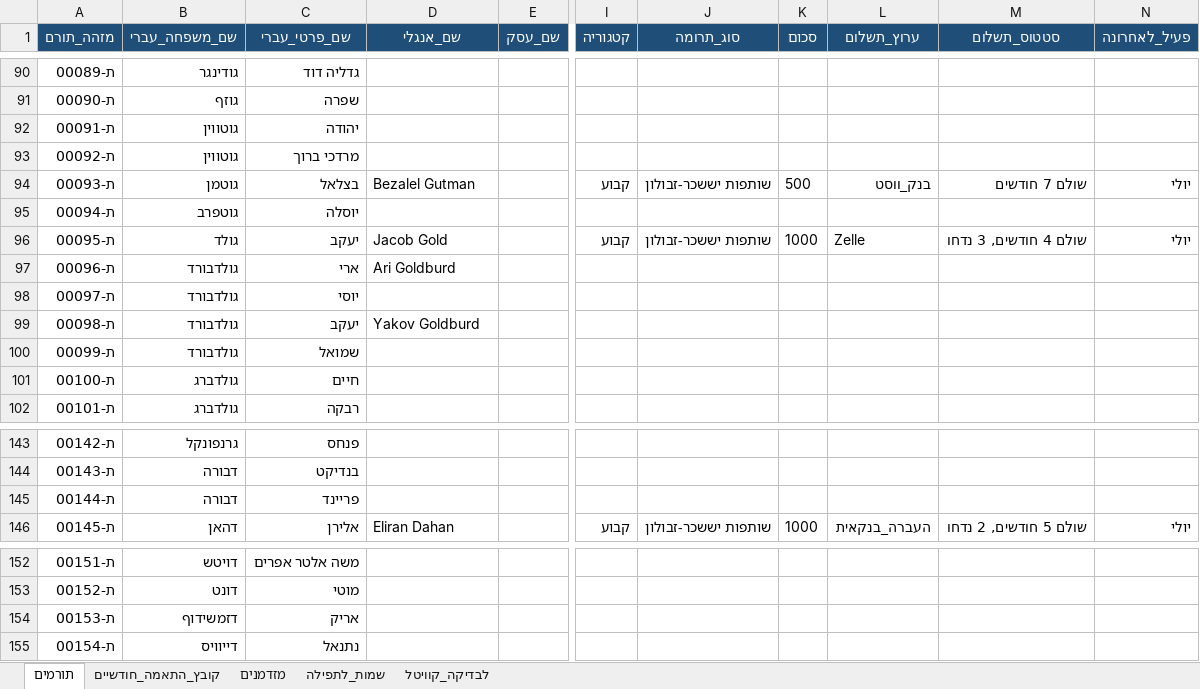
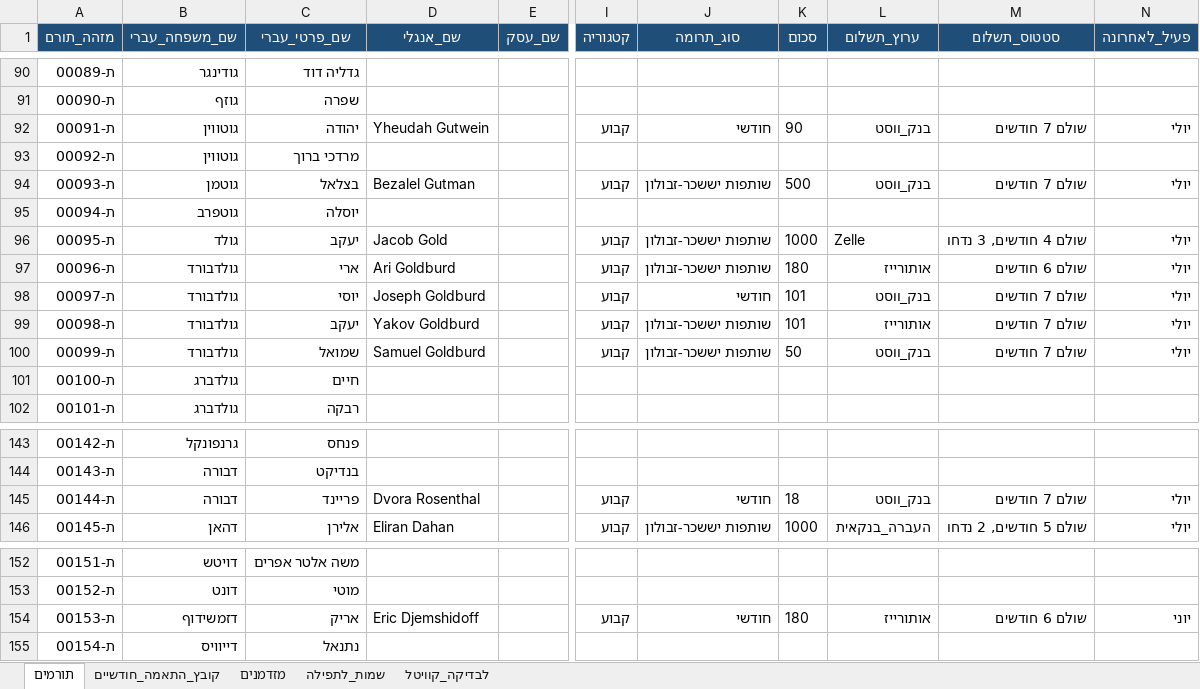
Before and after one commit to 5805123-byte/-CRM, an Excel workbook: starter/crm-donors-filled.xlsx, sheet תורמים, drawn as a sheet; only a part is shown, gaps mark what is left out; values as stored, in another font and other column widths than the file's, no borders; the diff covers the shown part only; the diff names each change by its address in the sheet, - before the commit and + after, or states it on an @@ line.

```diff
--- a/starter/crm-donors-filled.xlsx (sheet תורמים)
+++ b/starter/crm-donors-filled.xlsx (sheet תורמים)
-D92 (שם_אנגלי): (empty)
+D92 (שם_אנגלי): Yheudah Gutwein
-I92 (קטגוריה): (empty)
+I92 (קטגוריה): קבוע
-J92 (סוג_תרומה): (empty)
+J92 (סוג_תרומה): חודשי
-K92 (סכום): (empty)
+K92 (סכום): 90
-L92 (ערוץ_תשלום): (empty)
+L92 (ערוץ_תשלום): בנק_ווסט
-M92 (סטטוס_תשלום): (empty)
+M92 (סטטוס_תשלום): שולם 7 חודשים
-N92 (פעיל_לאחרונה): (empty)
+N92 (פעיל_לאחרונה): יולי
-I97:I100 (קטגוריה): (empty)
+I97:I100 (קטגוריה): קבוע
-J97 (סוג_תרומה): (empty)
+J97 (סוג_תרומה): שותפות יששכר-זבולון
-K97 (סכום): (empty)
+K97 (סכום): 180
-L97 (ערוץ_תשלום): (empty)
+L97 (ערוץ_תשלום): אותורייז
-M97 (סטטוס_תשלום): (empty)
+M97 (סטטוס_תשלום): שולם 6 חודשים
-N97:N100 (פעיל_לאחרונה): (empty)
+N97:N100 (פעיל_לאחרונה): יולי
-D98 (שם_אנגלי): (empty)
+D98 (שם_אנגלי): Joseph Goldburd
-J98 (סוג_תרומה): (empty)
+J98 (סוג_תרומה): חודשי
-K98:K99 (סכום): (empty)
+K98:K99 (סכום): 101
-L98 (ערוץ_תשלום): (empty)
+L98 (ערוץ_תשלום): בנק_ווסט
-M98:M100 (סטטוס_תשלום): (empty)
+M98:M100 (סטטוס_תשלום): שולם 7 חודשים
-J99:J100 (סוג_תרומה): (empty)
+J99:J100 (סוג_תרומה): שותפות יששכר-זבולון
-L99 (ערוץ_תשלום): (empty)
+L99 (ערוץ_תשלום): אותורייז
-D100 (שם_אנגלי): (empty)
+D100 (שם_אנגלי): Samuel Goldburd
-K100 (סכום): (empty)
+K100 (סכום): 50
-L100 (ערוץ_תשלום): (empty)
+L100 (ערוץ_תשלום): בנק_ווסט
-D145 (שם_אנגלי): (empty)
+D145 (שם_אנגלי): Dvora Rosenthal
-I145 (קטגוריה): (empty)
+I145 (קטגוריה): קבוע
-J145 (סוג_תרומה): (empty)
+J145 (סוג_תרומה): חודשי
-K145 (סכום): (empty)
+K145 (סכום): 18
-L145 (ערוץ_תשלום): (empty)
+L145 (ערוץ_תשלום): בנק_ווסט
-M145 (סטטוס_תשלום): (empty)
+M145 (סטטוס_תשלום): שולם 7 חודשים
-N145 (פעיל_לאחרונה): (empty)
+N145 (פעיל_לאחרונה): יולי
-D154 (שם_אנגלי): (empty)
+D154 (שם_אנגלי): Eric Djemshidoff
-I154 (קטגוריה): (empty)
+I154 (קטגוריה): קבוע
-J154 (סוג_תרומה): (empty)
+J154 (סוג_תרומה): חודשי
-K154 (סכום): (empty)
+K154 (סכום): 180
-L154 (ערוץ_תשלום): (empty)
+L154 (ערוץ_תשלום): אותורייז
-M154 (סטטוס_תשלום): (empty)
+M154 (סטטוס_תשלום): שולם 6 חודשים
-N154 (פעיל_לאחרונה): (empty)
+N154 (פעיל_לאחרונה): יוני
```
Also changed, not shown: 468 edited cells elsewhere in this sheet, 3 other files.
